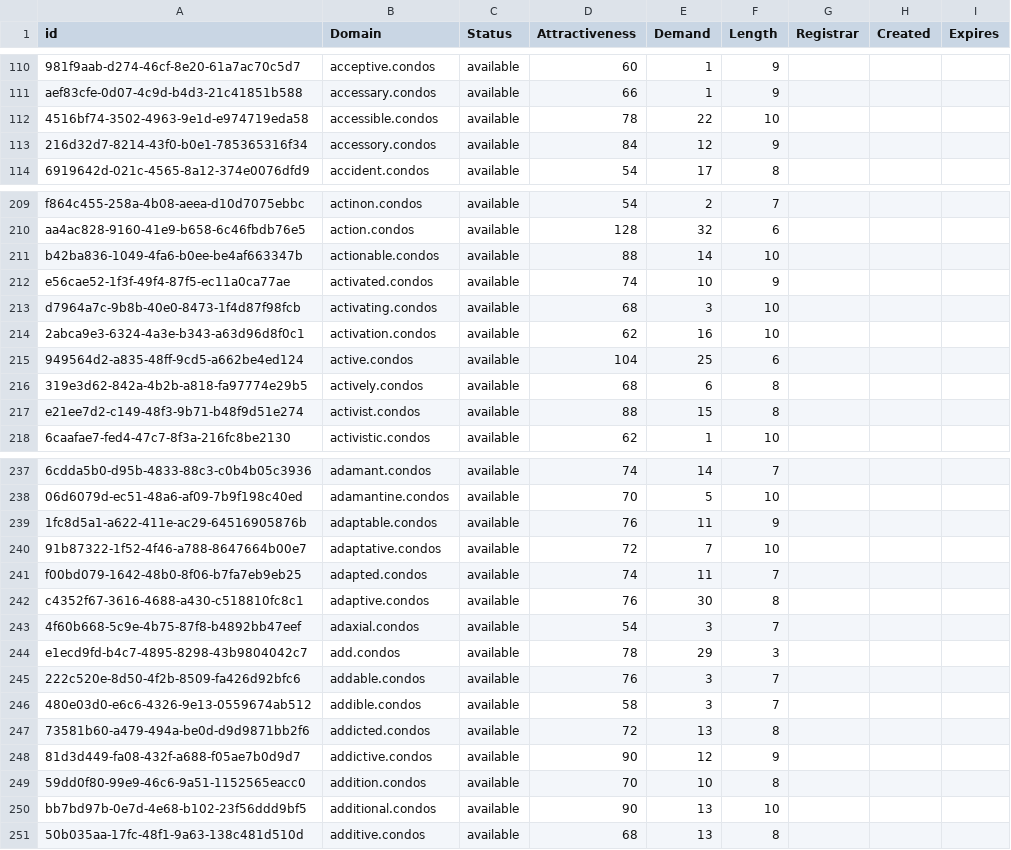
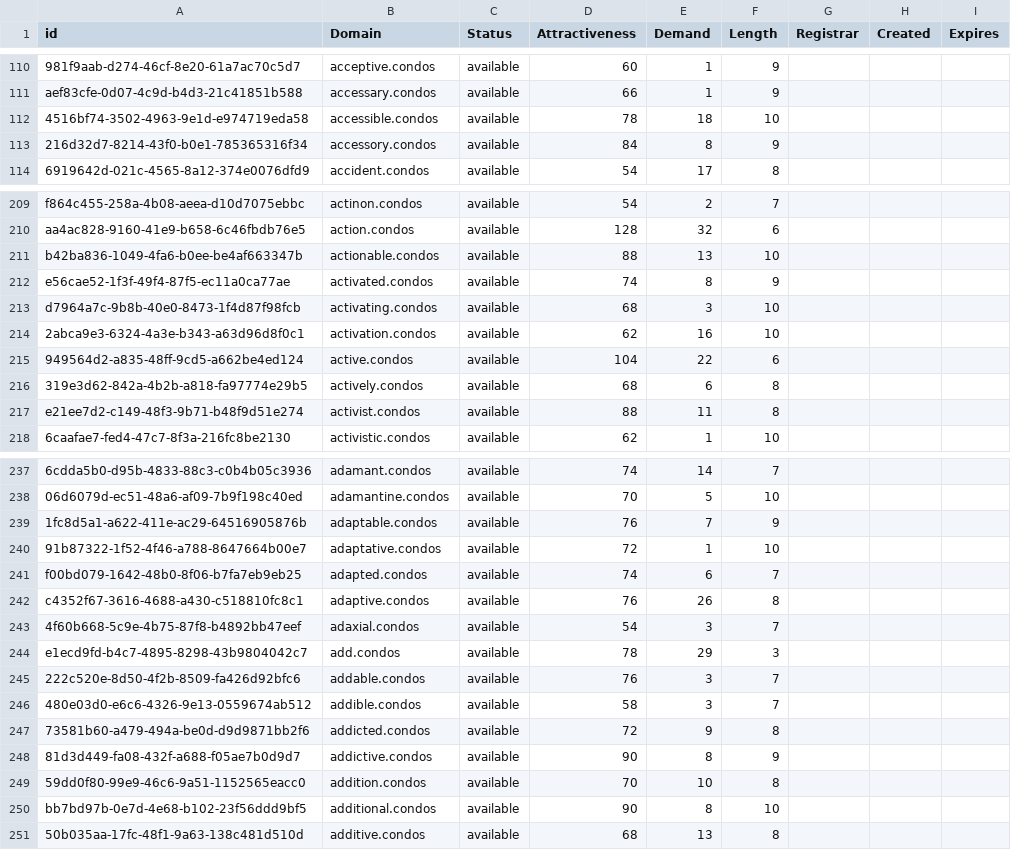
Before and after one commit to UniqueDomains/condos-oneword-domains, a CSV file: condos.csv, drawn as a sheet; only a part is shown, gaps mark what is left out; the diff covers the shown part only; the diff names each change by its address in the sheet, - before the commit and + after, or states it on an @@ line.

Commit message:
Domains update

```diff
--- a/condos.csv
+++ b/condos.csv
-E112 (Demand): 22
+E112 (Demand): 18
-E113 (Demand): 12
+E113 (Demand): 8
-E211 (Demand): 14
+E211 (Demand): 13
-E212 (Demand): 10
+E212 (Demand): 8
-E215 (Demand): 25
+E215 (Demand): 22
-E217 (Demand): 15
+E217 (Demand): 11
-E239 (Demand): 11
+E239 (Demand): 7
-E240 (Demand): 7
+E240 (Demand): 1
-E241 (Demand): 11
+E241 (Demand): 6
-E242 (Demand): 30
+E242 (Demand): 26
-E247 (Demand): 13
+E247 (Demand): 9
-E248 (Demand): 12
+E248 (Demand): 8
-E250 (Demand): 13
+E250 (Demand): 8
```
Also changed, not shown: 35 edited cells elsewhere in this file, 1 other file.
